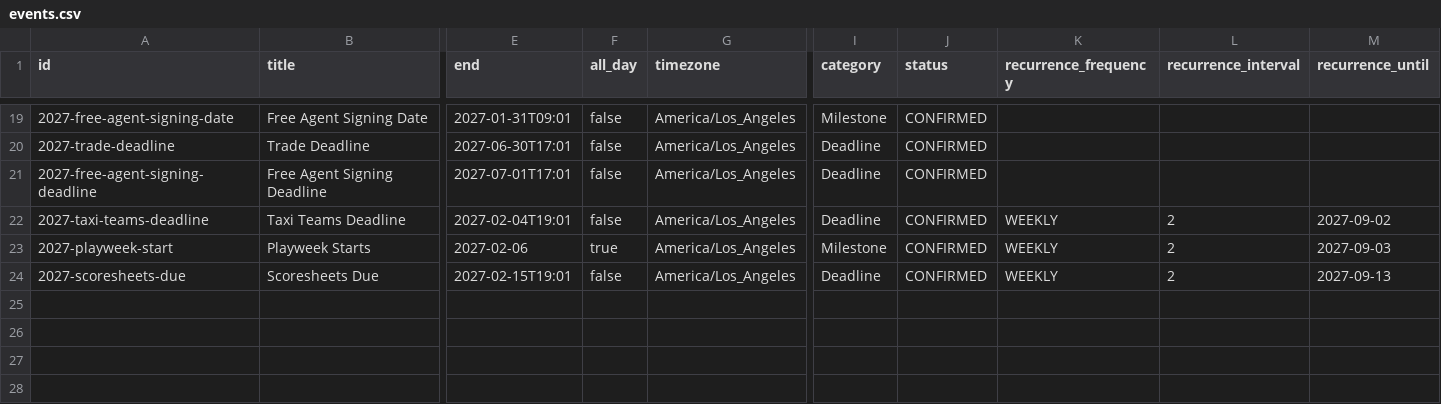
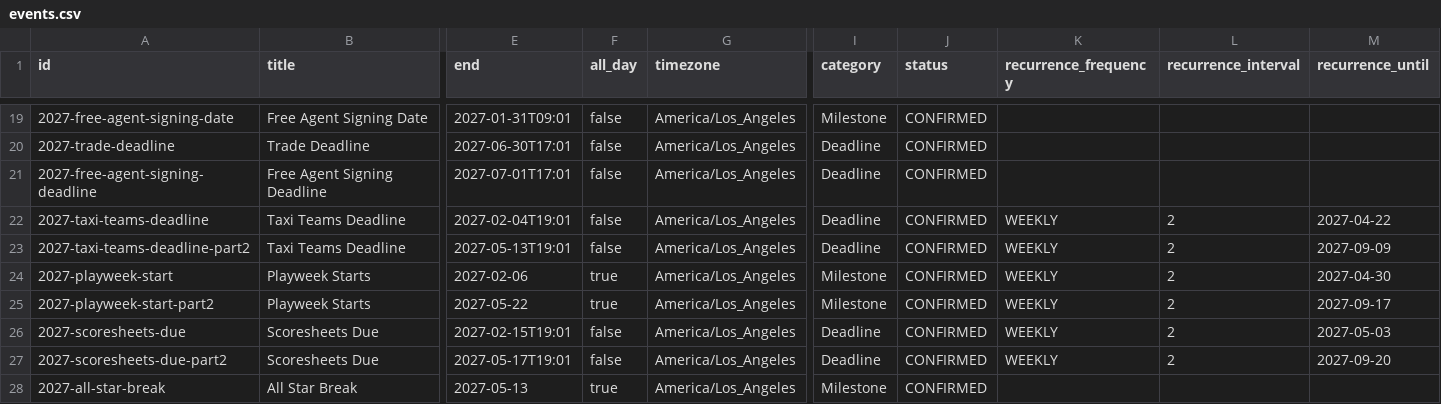
Before and after one commit to keilin/abl-calendar, a CSV file: events.csv, drawn as a sheet; only a part is shown, gaps mark what is left out; addresses are those after the commit; rows hold the shown columns only; the diff names each change by its address in the sheet, - before the commit and + after, or states it on an @@ line.

Commit message:
Add 2027 All Star Break and shift second half schedule

```diff
--- a/events.csv
+++ b/events.csv
-M22 (recurrence_until): 2027-09-02
+M22 (recurrence_until): 2027-04-22
+row 23: 2027-taxi-teams-deadline-part2 | Taxi Teams Deadline | 2027-05-13T19:01 | false | America/Los_Angeles | Deadline | CONFIRMED | WEEKLY | 2 | 2027-09-09
-M24 (recurrence_until): 2027-09-03
+M24 (recurrence_until): 2027-04-30
+row 25: 2027-playweek-start-part2 | Playweek Starts | 2027-05-22 | true | America/Los_Angeles | Milestone | CONFIRMED | WEEKLY | 2 | 2027-09-17
-M26 (recurrence_until): 2027-09-13
+M26 (recurrence_until): 2027-05-03
+row 27: 2027-scoresheets-due-part2 | Scoresheets Due | 2027-05-17T19:01 | false | America/Los_Angeles | Deadline | CONFIRMED | WEEKLY | 2 | 2027-09-20
+row 28: 2027-all-star-break | All Star Break | 2027-05-13 | true | America/Los_Angeles | Milestone | CONFIRMED
```
